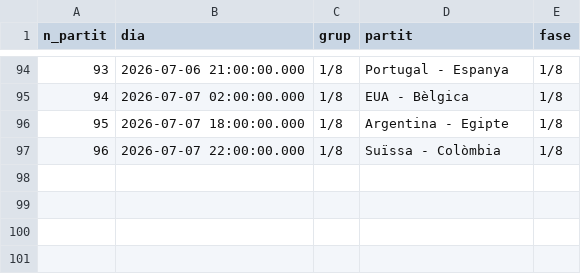
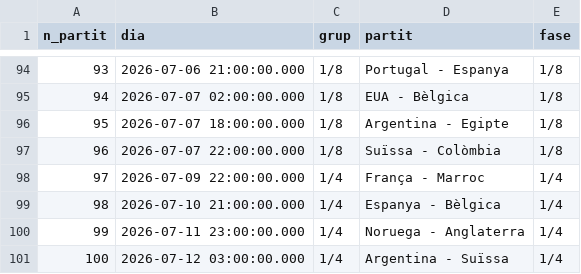
Before and after one commit to janjquer/porra-mundial-2026, a CSV file: partits.csv, drawn as a sheet; only a part is shown, gaps mark what is left out; the diff names each change by its address in the sheet, - before the commit and + after, or states it on an @@ line.

Commit message:
add 1/4 matches

```diff
--- a/partits.csv
+++ b/partits.csv
+row 98: 97 | 2026-07-09 22:00:00.000 | 1/4 | França - Marroc | 1/4
+row 99: 98 | 2026-07-10 21:00:00.000 | 1/4 | Espanya - Bèlgica | 1/4
+row 100: 99 | 2026-07-11 23:00:00.000 | 1/4 | Noruega - Anglaterra | 1/4
+row 101: 100 | 2026-07-12 03:00:00.000 | 1/4 | Argentina - Suïssa | 1/4
```
